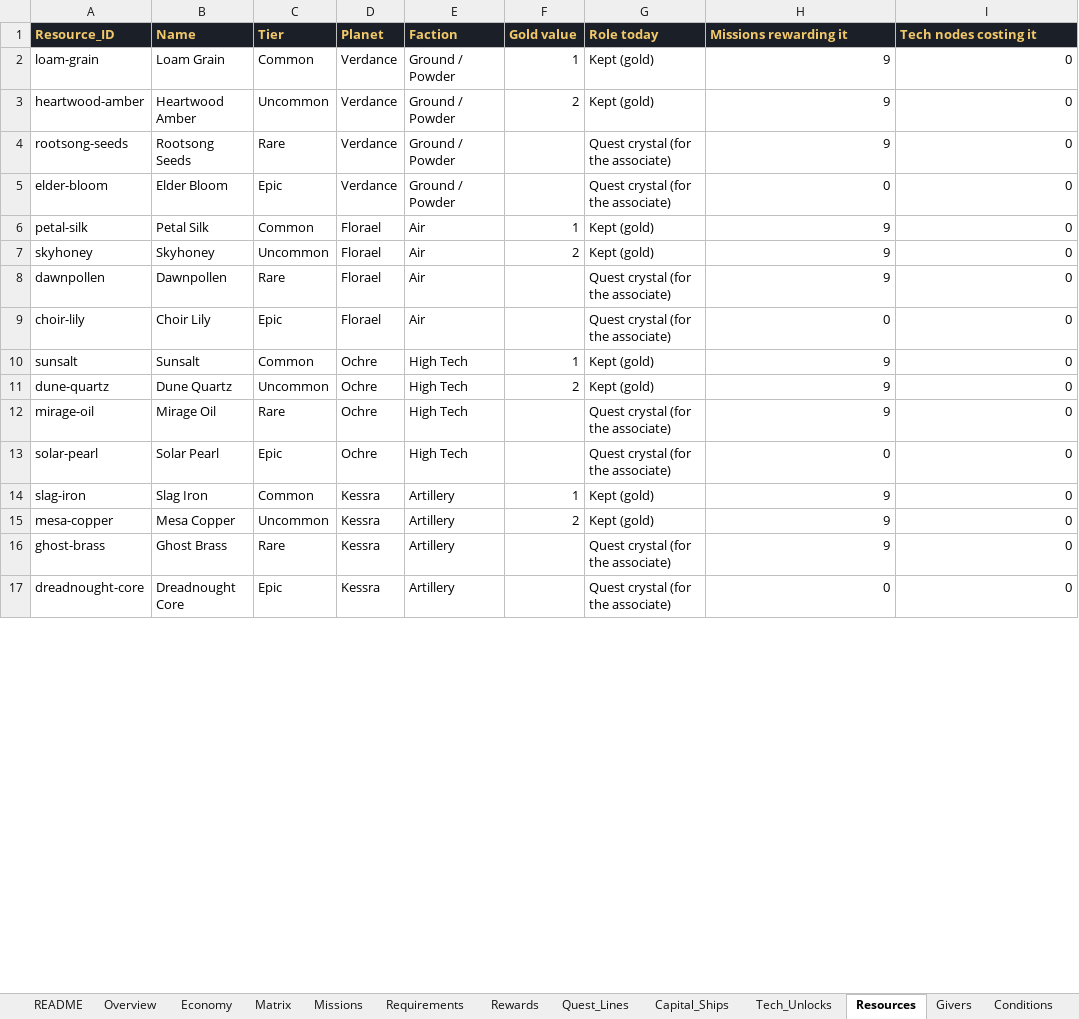
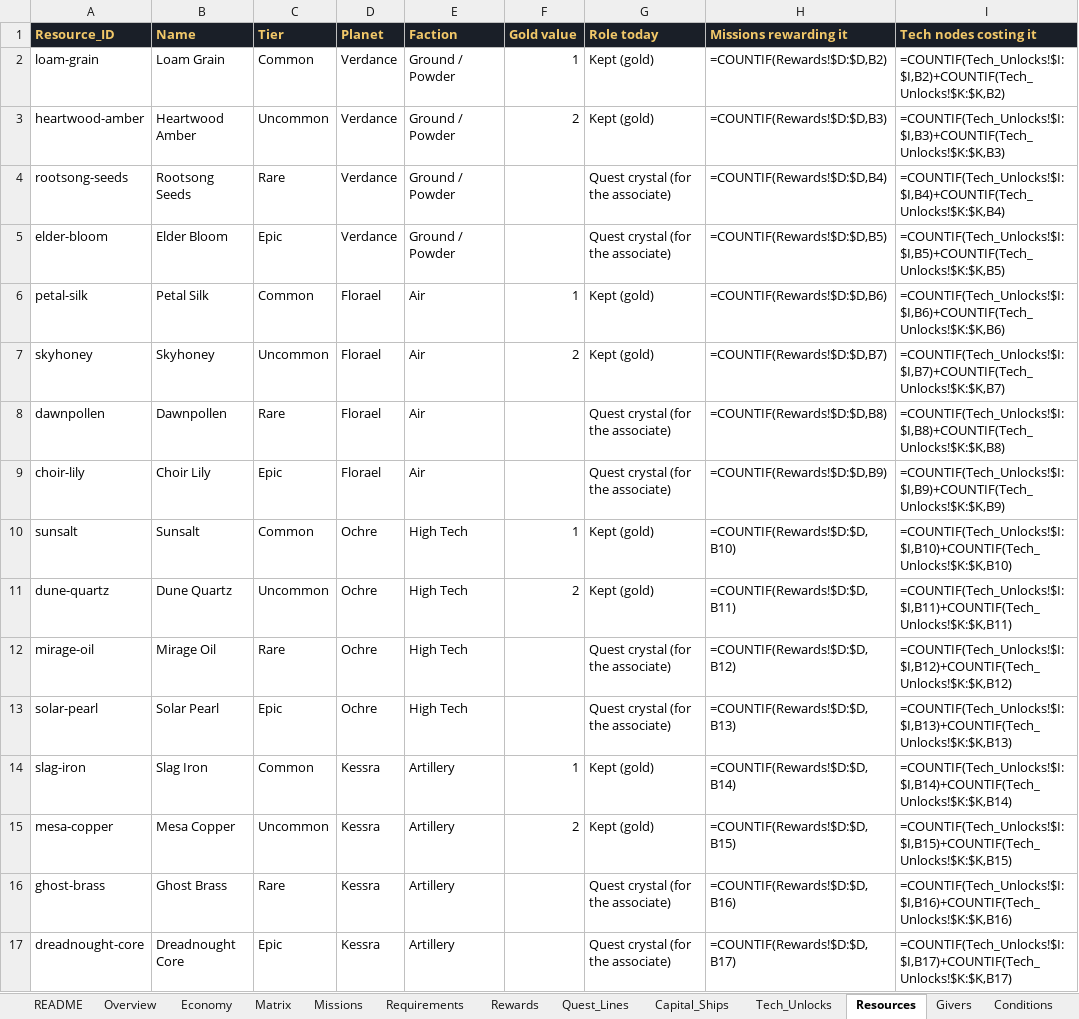
Before and after one commit to rburnett66/Bulwark-Metamax, an Excel workbook: docs/sources/Bulwark-Missions.xlsx, sheet Resources, drawn as a sheet; only a part is shown; values as stored, in another font and other column widths than the file's, no borders; formulas without a stored value are shown as written; charts and pictures not drawn; the diff covers the shown part only; the diff names each change by its address in the sheet, - before the commit and + after, or states it on an @@ line.

```diff
--- a/docs/sources/Bulwark-Missions.xlsx (sheet Resources)
+++ b/docs/sources/Bulwark-Missions.xlsx (sheet Resources)
-H2 (Missions rewarding it): 9
+H2 (Missions rewarding it): =COUNTIF(Rewards!$D:$D,B2)
-I2 (Tech nodes costing it): 0
+I2 (Tech nodes costing it): =COUNTIF(Tech_Unlocks!$I:$I,B2)+COUNTIF(Tech_Unlocks!$K:$K,B2)
-H3 (Missions rewarding it): 9
+H3 (Missions rewarding it): =COUNTIF(Rewards!$D:$D,B3)
-I3 (Tech nodes costing it): 0
+I3 (Tech nodes costing it): =COUNTIF(Tech_Unlocks!$I:$I,B3)+COUNTIF(Tech_Unlocks!$K:$K,B3)
-H4 (Missions rewarding it): 9
+H4 (Missions rewarding it): =COUNTIF(Rewards!$D:$D,B4)
-I4 (Tech nodes costing it): 0
+I4 (Tech nodes costing it): =COUNTIF(Tech_Unlocks!$I:$I,B4)+COUNTIF(Tech_Unlocks!$K:$K,B4)
-H5 (Missions rewarding it): 0
+H5 (Missions rewarding it): =COUNTIF(Rewards!$D:$D,B5)
-I5 (Tech nodes costing it): 0
+I5 (Tech nodes costing it): =COUNTIF(Tech_Unlocks!$I:$I,B5)+COUNTIF(Tech_Unlocks!$K:$K,B5)
-H6 (Missions rewarding it): 9
+H6 (Missions rewarding it): =COUNTIF(Rewards!$D:$D,B6)
-I6 (Tech nodes costing it): 0
+I6 (Tech nodes costing it): =COUNTIF(Tech_Unlocks!$I:$I,B6)+COUNTIF(Tech_Unlocks!$K:$K,B6)
-H7 (Missions rewarding it): 9
+H7 (Missions rewarding it): =COUNTIF(Rewards!$D:$D,B7)
-I7 (Tech nodes costing it): 0
+I7 (Tech nodes costing it): =COUNTIF(Tech_Unlocks!$I:$I,B7)+COUNTIF(Tech_Unlocks!$K:$K,B7)
-H8 (Missions rewarding it): 9
+H8 (Missions rewarding it): =COUNTIF(Rewards!$D:$D,B8)
-I8 (Tech nodes costing it): 0
+I8 (Tech nodes costing it): =COUNTIF(Tech_Unlocks!$I:$I,B8)+COUNTIF(Tech_Unlocks!$K:$K,B8)
-H9 (Missions rewarding it): 0
+H9 (Missions rewarding it): =COUNTIF(Rewards!$D:$D,B9)
-I9 (Tech nodes costing it): 0
+I9 (Tech nodes costing it): =COUNTIF(Tech_Unlocks!$I:$I,B9)+COUNTIF(Tech_Unlocks!$K:$K,B9)
-H10 (Missions rewarding it): 9
+H10 (Missions rewarding it): =COUNTIF(Rewards!$D:$D,B10)
-I10 (Tech nodes costing it): 0
+I10 (Tech nodes costing it): =COUNTIF(Tech_Unlocks!$I:$I,B10)+COUNTIF(Tech_Unlocks!$K:$K,B10)
-H11 (Missions rewarding it): 9
+H11 (Missions rewarding it): =COUNTIF(Rewards!$D:$D,B11)
-I11 (Tech nodes costing it): 0
+I11 (Tech nodes costing it): =COUNTIF(Tech_Unlocks!$I:$I,B11)+COUNTIF(Tech_Unlocks!$K:$K,B11)
-H12 (Missions rewarding it): 9
+H12 (Missions rewarding it): =COUNTIF(Rewards!$D:$D,B12)
-I12 (Tech nodes costing it): 0
+I12 (Tech nodes costing it): =COUNTIF(Tech_Unlocks!$I:$I,B12)+COUNTIF(Tech_Unlocks!$K:$K,B12)
-H13 (Missions rewarding it): 0
+H13 (Missions rewarding it): =COUNTIF(Rewards!$D:$D,B13)
-I13 (Tech nodes costing it): 0
+I13 (Tech nodes costing it): =COUNTIF(Tech_Unlocks!$I:$I,B13)+COUNTIF(Tech_Unlocks!$K:$K,B13)
-H14 (Missions rewarding it): 9
+H14 (Missions rewarding it): =COUNTIF(Rewards!$D:$D,B14)
-I14 (Tech nodes costing it): 0
+I14 (Tech nodes costing it): =COUNTIF(Tech_Unlocks!$I:$I,B14)+COUNTIF(Tech_Unlocks!$K:$K,B14)
-H15 (Missions rewarding it): 9
+H15 (Missions rewarding it): =COUNTIF(Rewards!$D:$D,B15)
-I15 (Tech nodes costing it): 0
+I15 (Tech nodes costing it): =COUNTIF(Tech_Unlocks!$I:$I,B15)+COUNTIF(Tech_Unlocks!$K:$K,B15)
-H16 (Missions rewarding it): 9
+H16 (Missions rewarding it): =COUNTIF(Rewards!$D:$D,B16)
-I16 (Tech nodes costing it): 0
+I16 (Tech nodes costing it): =COUNTIF(Tech_Unlocks!$I:$I,B16)+COUNTIF(Tech_Unlocks!$K:$K,B16)
-H17 (Missions rewarding it): 0
+H17 (Missions rewarding it): =COUNTIF(Rewards!$D:$D,B17)
-I17 (Tech nodes costing it): 0
+I17 (Tech nodes costing it): =COUNTIF(Tech_Unlocks!$I:$I,B17)+COUNTIF(Tech_Unlocks!$K:$K,B17)
```
Also changed, not shown: 40 edited cells elsewhere in this sheet, sheet Rewards, sheet Requirements, sheet Missions, sheet Tech_Unlocks, sheet Economy, sheet Matrix, 6 more sheets, charts or pictures, 6 other files.
